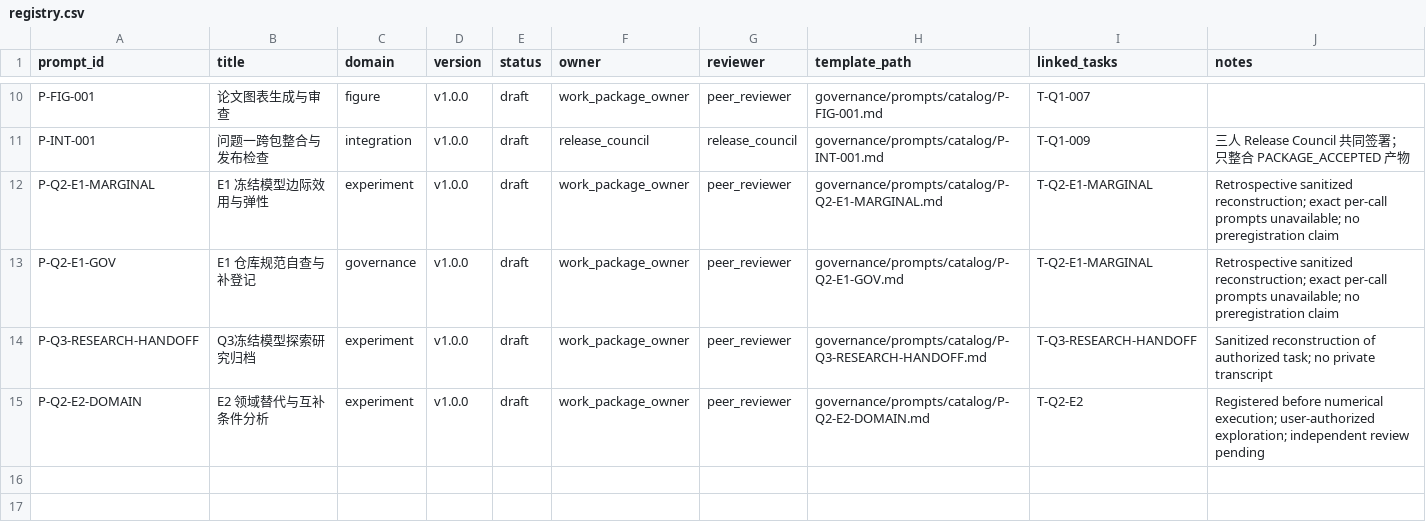
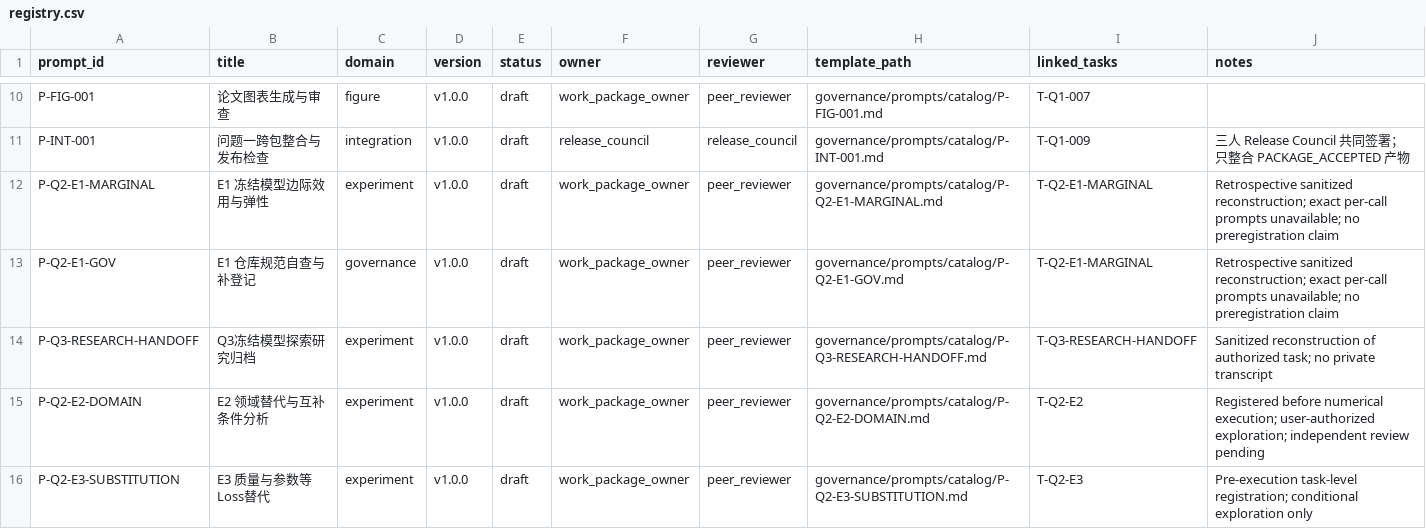
Before and after one commit to xiaoyuankele/huawei-cup-2026-team, a CSV file: governance/prompts/registry.csv, drawn as a sheet; only a part is shown, gaps mark what is left out; the diff names each change by its address in the sheet, - before the commit and + after, or states it on an @@ line.

```diff
--- a/governance/prompts/registry.csv
+++ b/governance/prompts/registry.csv
+row 16: P-Q2-E3-SUBSTITUTION | E3 质量与参数等Loss替代 | experiment | v1.0.0 | draft | work_package_owner | peer_reviewer | governance/prompts/catalog/P-Q2-E3-SUBSTITUTION.md | T-Q2-E3 | Pre-execution task-level registration; conditional exploration only
```
Also changed, not shown: governance/feedback/index.csv, 10 other files.
